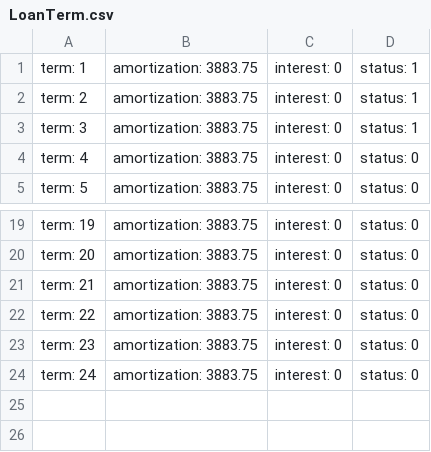
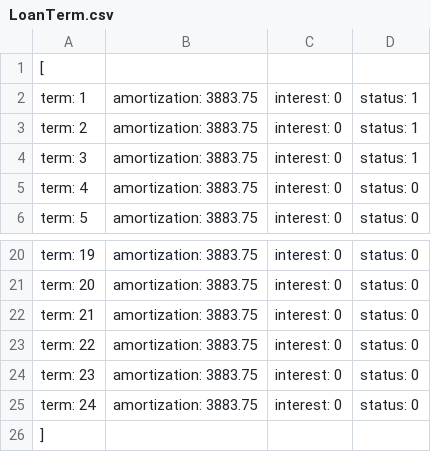
Before and after one commit to Pentelpol/pentelpol.github.io, a CSV file: datas/LoanTerm.csv, drawn as a sheet; only a part is shown, gaps mark what is left out; the diff names each change by its address in the sheet, - before the commit and + after, or states it on an @@ line.

Commit message:
Update LoanTerm.csv

```diff
--- a/datas/LoanTerm.csv
+++ b/datas/LoanTerm.csv
+row 1: [
+row 26: ]
```
